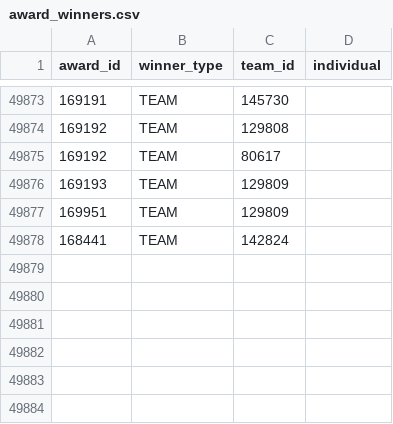
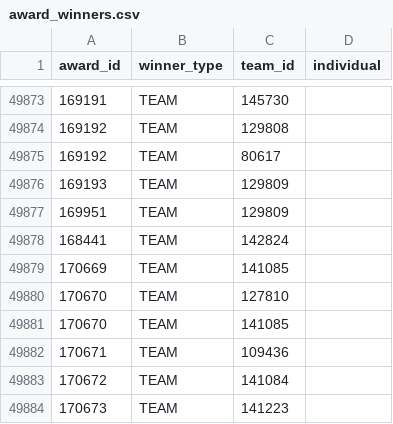
Before and after one commit to TRA-Vex/data, a CSV file: award_winners.csv, drawn as a sheet; only a part is shown, gaps mark what is left out.

Commit message:
data sync 2022/10/15 00:00 UTC

```diff
--- a/award_winners.csv
+++ b/award_winners.csv
@@ -49878 +49878,7 @@ award_id,winner_type,team_id,individual
 168441,TEAM,142824,
+170669,TEAM,141085,
+170670,TEAM,127810,
+170670,TEAM,141085,
+170671,TEAM,109436,
+170672,TEAM,141084,
+170673,TEAM,141223,
```
Also changed, not shown: 3 other files.
